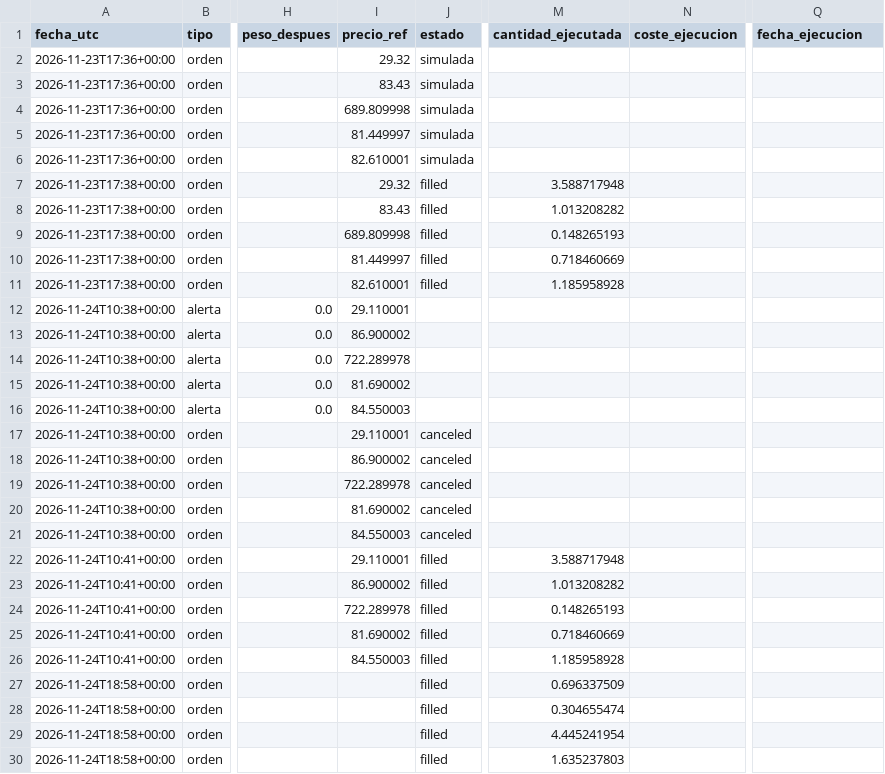
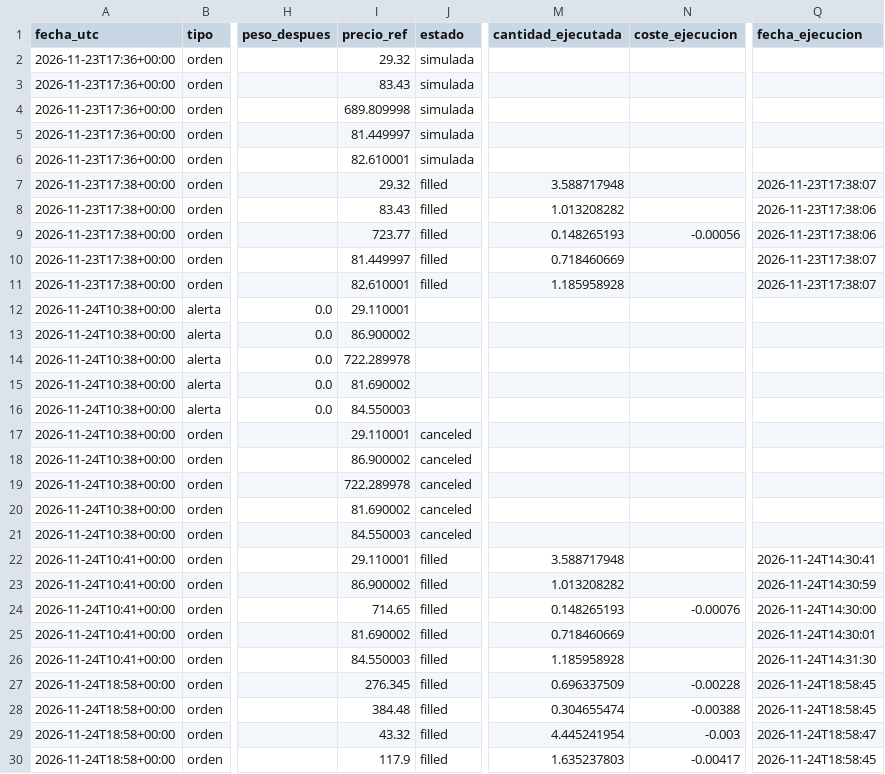
Before and after one commit to Alejandroacpt/trading-agents, a CSV file: diario/operaciones.csv, drawn as a sheet; only a part is shown, gaps mark what is left out; the diff names each change by its address in the sheet, - before the commit and + after, or states it on an @@ line.

```diff
--- a/diario/operaciones.csv
+++ b/diario/operaciones.csv
-Q7 (fecha_ejecucion): (empty)
+Q7 (fecha_ejecucion): 2026-11-23T17:38:07
-Q8:Q9 (fecha_ejecucion): (empty)
+Q8:Q9 (fecha_ejecucion): 2026-11-23T17:38:06
-I9 (precio_ref): 689.809998
+I9 (precio_ref): 723.77
-N9 (coste_ejecucion): (empty)
+N9 (coste_ejecucion): -0.00056
-Q10:Q11 (fecha_ejecucion): (empty)
+Q10:Q11 (fecha_ejecucion): 2026-11-23T17:38:07
-Q22 (fecha_ejecucion): (empty)
+Q22 (fecha_ejecucion): 2026-11-24T14:30:41
-Q23 (fecha_ejecucion): (empty)
+Q23 (fecha_ejecucion): 2026-11-24T14:30:59
-I24 (precio_ref): 722.289978
+I24 (precio_ref): 714.65
-N24 (coste_ejecucion): (empty)
+N24 (coste_ejecucion): -0.00076
-Q24 (fecha_ejecucion): (empty)
+Q24 (fecha_ejecucion): 2026-11-24T14:30:00
-Q25 (fecha_ejecucion): (empty)
+Q25 (fecha_ejecucion): 2026-11-24T14:30:01
-Q26 (fecha_ejecucion): (empty)
+Q26 (fecha_ejecucion): 2026-11-24T14:31:30
-I27 (precio_ref): (empty)
+I27 (precio_ref): 276.345
-N27 (coste_ejecucion): (empty)
+N27 (coste_ejecucion): -0.00228
-Q27:Q28 (fecha_ejecucion): (empty)
+Q27:Q28 (fecha_ejecucion): 2026-11-24T18:58:45
-I28 (precio_ref): (empty)
+I28 (precio_ref): 384.48
-N28 (coste_ejecucion): (empty)
+N28 (coste_ejecucion): -0.00388
-I29 (precio_ref): (empty)
+I29 (precio_ref): 43.32
-N29 (coste_ejecucion): (empty)
+N29 (coste_ejecucion): -0.003
-Q29 (fecha_ejecucion): (empty)
+Q29 (fecha_ejecucion): 2026-11-24T18:58:47
-I30 (precio_ref): (empty)
+I30 (precio_ref): 117.9
-N30 (coste_ejecucion): (empty)
+N30 (coste_ejecucion): -0.00417
-Q30 (fecha_ejecucion): (empty)
+Q30 (fecha_ejecucion): 2026-11-24T18:58:45
```
Also changed, not shown: 2 other files.
